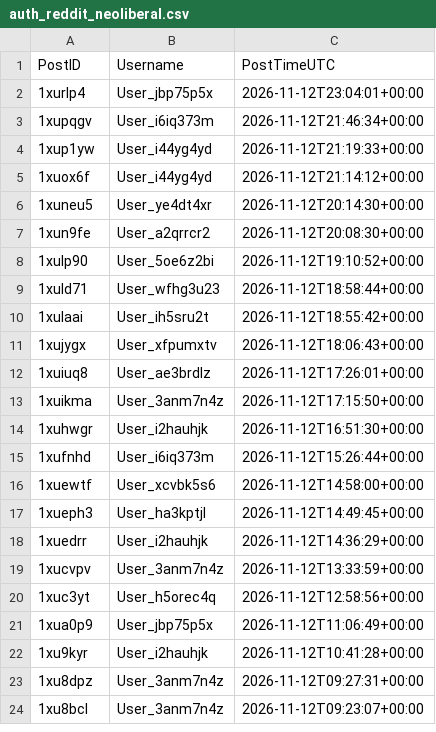
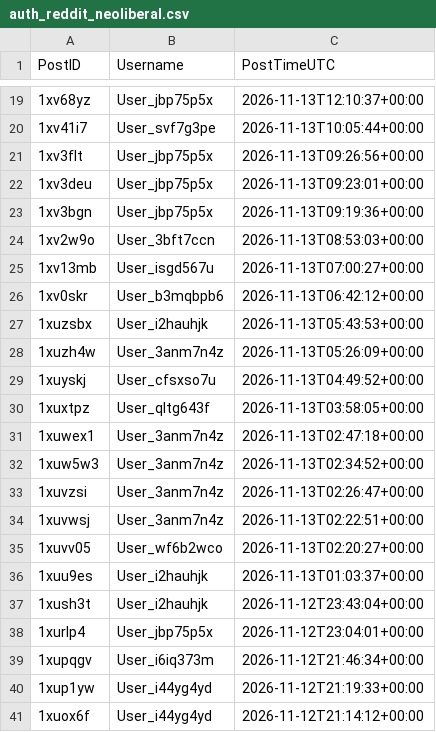
Before and after one commit to Ok-Stand-2128/Live-Reddit-Tracking, a CSV file: data/auth_reddit_neoliberal.csv, drawn as a sheet; only a part is shown, gaps mark what is left out; the shorter side is filled out with more unchanged rows; the diff covers the shown part only; the diff names each change by its address in the sheet, - before the commit and + after, or states it on an @@ line.

```diff
--- a/data/auth_reddit_neoliberal.csv
+++ b/data/auth_reddit_neoliberal.csv
+row 19: 1xv68yz | User_jbp75p5x | 2026-11-13T12:10:37+00:00
+row 20: 1xv41i7 | User_svf7g3pe | 2026-11-13T10:05:44+00:00
+row 21: 1xv3flt | User_jbp75p5x | 2026-11-13T09:26:56+00:00
+row 22: 1xv3deu | User_jbp75p5x | 2026-11-13T09:23:01+00:00
+row 23: 1xv3bgn | User_jbp75p5x | 2026-11-13T09:19:36+00:00
+row 24: 1xv2w9o | User_3bft7ccn | 2026-11-13T08:53:03+00:00
+row 25: 1xv13mb | User_isgd567u | 2026-11-13T07:00:27+00:00
+row 26: 1xv0skr | User_b3mqbpb6 | 2026-11-13T06:42:12+00:00
+row 27: 1xuzsbx | User_i2hauhjk | 2026-11-13T05:43:53+00:00
+row 28: 1xuzh4w | User_3anm7n4z | 2026-11-13T05:26:09+00:00
+row 29: 1xuyskj | User_cfsxso7u | 2026-11-13T04:49:52+00:00
+row 30: 1xuxtpz | User_qltg643f | 2026-11-13T03:58:05+00:00
+row 31: 1xuwex1 | User_3anm7n4z | 2026-11-13T02:47:18+00:00
+row 32: 1xuw5w3 | User_3anm7n4z | 2026-11-13T02:34:52+00:00
+row 33: 1xuvzsi | User_3anm7n4z | 2026-11-13T02:26:47+00:00
+row 34: 1xuvwsj | User_3anm7n4z | 2026-11-13T02:22:51+00:00
+row 35: 1xuvv05 | User_wf6b2wco | 2026-11-13T02:20:27+00:00
+row 36: 1xuu9es | User_i2hauhjk | 2026-11-13T01:03:37+00:00
+row 37: 1xush3t | User_i2hauhjk | 2026-11-12T23:43:04+00:00
```
Also changed, not shown: 17 added rows elsewhere in this file, data/auth_reddit_AnythingGoesNews.csv, data/auth_reddit_ProgressiveHQ.csv, 10 other files.
